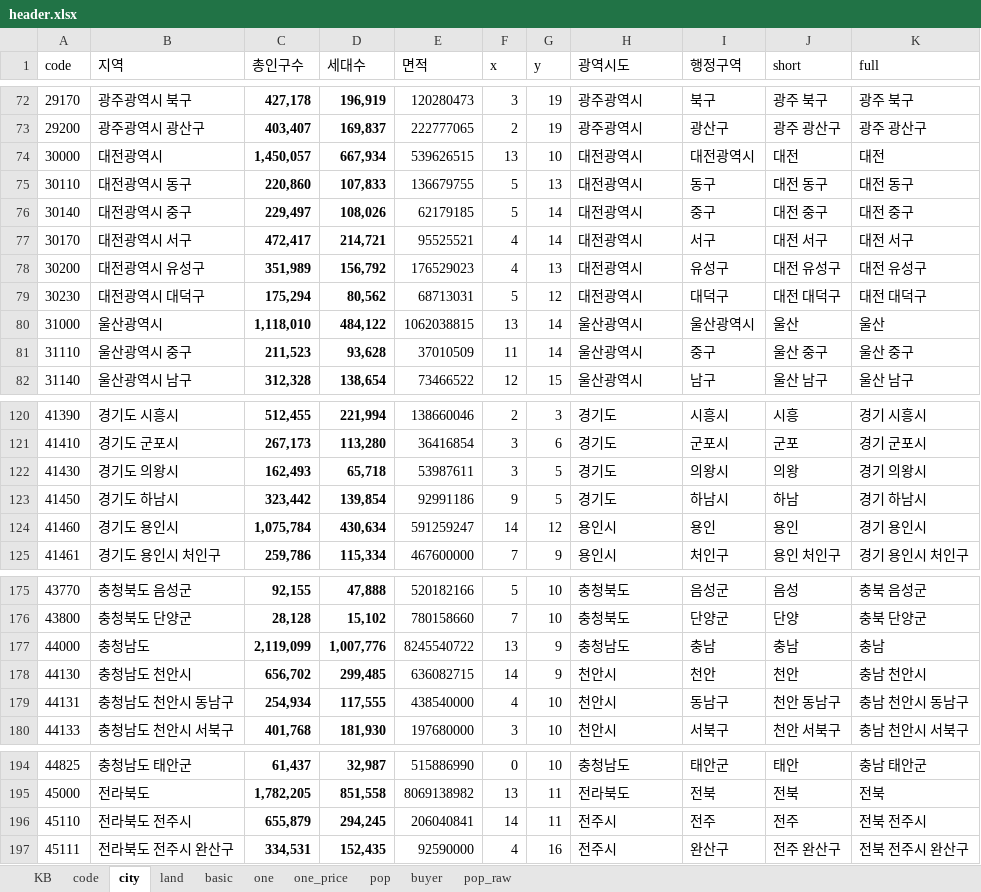
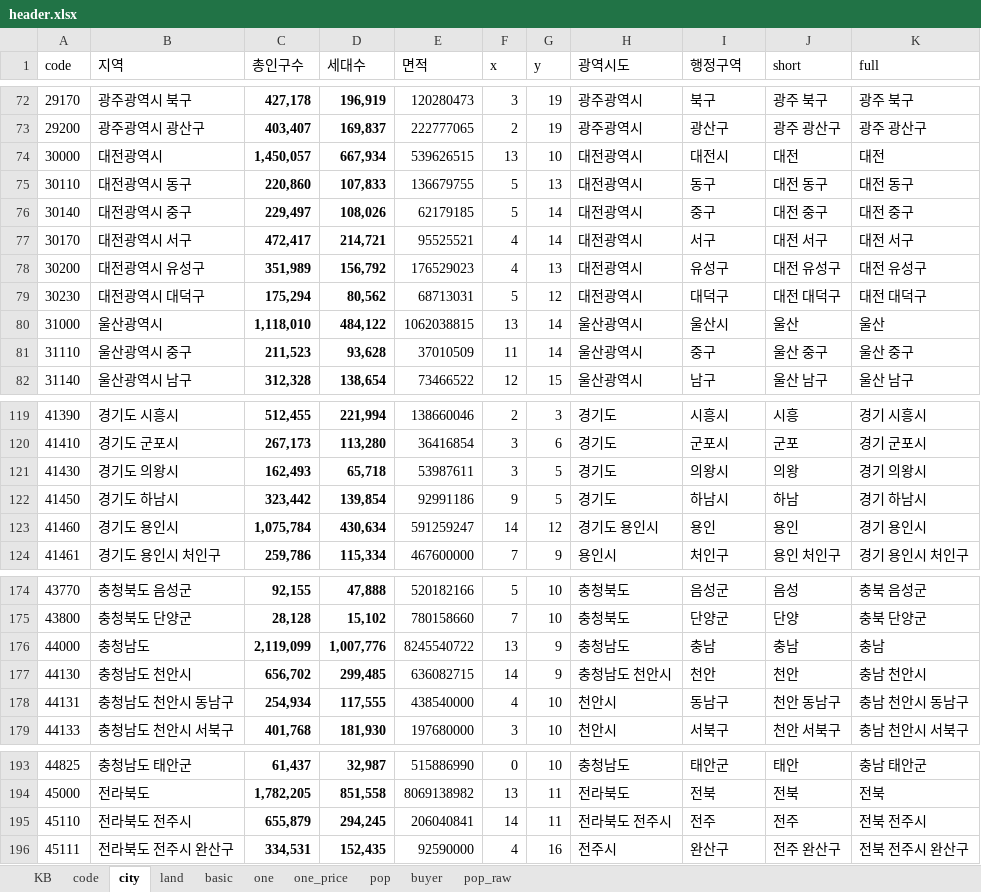
Before and after one commit to sizipusx/fundamental, an Excel workbook: files/header.xlsx, sheet city, drawn as a sheet; only a part is shown, gaps mark what is left out; values as stored, in another font and other column widths than the file's, no borders; conditional formats not drawn; addresses are those after the commit; the diff covers the shown part only; the diff names each change by its address in the sheet, - before the commit and + after, or states it on an @@ line.

```diff
--- a/files/header.xlsx (sheet city)
+++ b/files/header.xlsx (sheet city)
-I74 (행정구역): 대전광역시
+I74 (행정구역): 대전시
-I80 (행정구역): 울산광역시
+I80 (행정구역): 울산시
-H123 (광역시도): 용인시
+H123 (광역시도): 경기도 용인시
-H177 (광역시도): 천안시
+H177 (광역시도): 충청남도 천안시
-H195 (광역시도): 전주시
+H195 (광역시도): 전라북도 전주시
```
Also changed, not shown: 1 removed row and 25 edited cells elsewhere in this sheet, formulas that keep their value.
